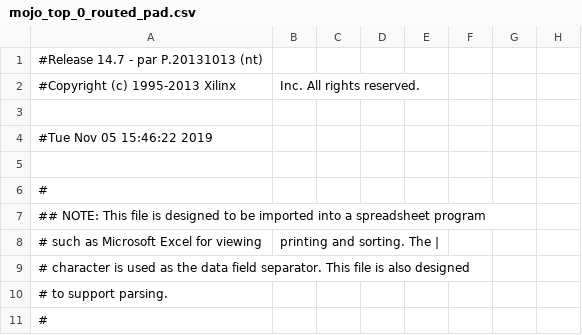
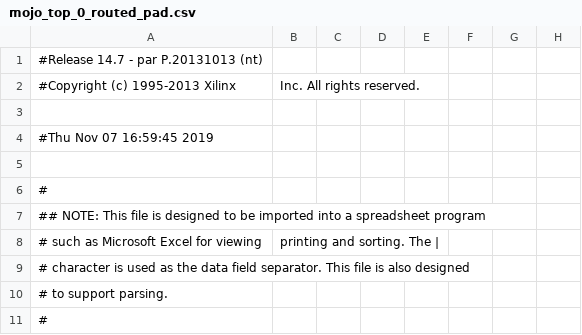
Before and after one commit to storyinvisible/CS_ALU, a CSV file: alu/work/planAhead/alu/alu.runs/impl_1/mojo_top_0_routed_pad.csv, drawn as a sheet; only a part is shown; the diff names each change by its address in the sheet, - before the commit and + after, or states it on an @@ line.

```diff
--- a/alu/work/planAhead/alu/alu.runs/impl_1/mojo_top_0_routed_pad.csv
+++ b/alu/work/planAhead/alu/alu.runs/impl_1/mojo_top_0_routed_pad.csv
-A4: #Tue Nov 05 15:46:22 2019
+A4: #Thu Nov 07 16:59:45 2019
```
Also changed, not shown: 59 other files.
